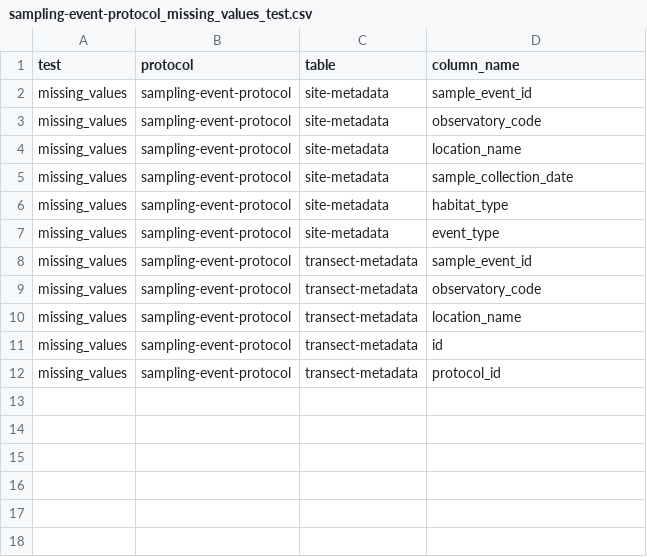
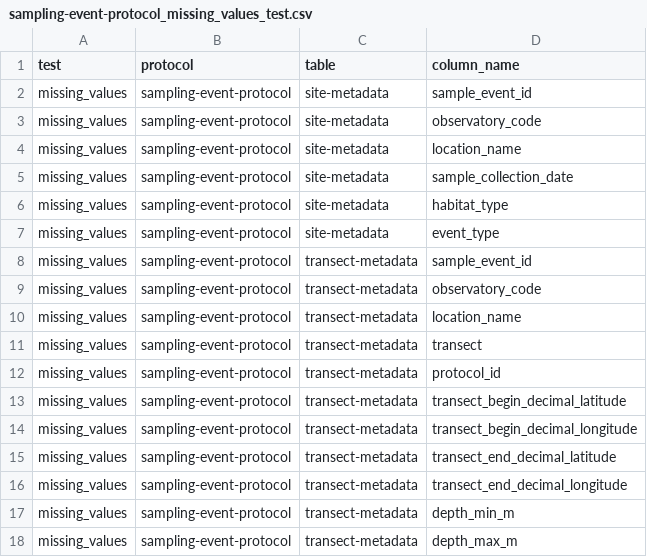
Before and after one commit to MarineGEO/marinegeo.data, a CSV file: inst/csv_qaqc_parameters/column_tests/missing_values/sampling-event-protocol_missing_values_test.csv, drawn as a sheet.

Commit message:
improve QAQC processes against USA-IRL and PAN-BDT seagrass submissions

```diff
--- a/inst/csv_qaqc_parameters/column_tests/missing_values/sampling-event-protocol_missing_values_test.csv
+++ b/inst/csv_qaqc_parameters/column_tests/missing_values/sampling-event-protocol_missing_values_test.csv
@@ -10,3 +10,9 @@ missing_values,sampling-event-protocol,transect-metadata,observatory_code
 missing_values,sampling-event-protocol,transect-metadata,location_name
-missing_values,sampling-event-protocol,transect-metadata,id
+missing_values,sampling-event-protocol,transect-metadata,transect
 missing_values,sampling-event-protocol,transect-metadata,protocol_id
+missing_values,sampling-event-protocol,transect-metadata,transect_begin_decimal_latitude
+missing_values,sampling-event-protocol,transect-metadata,transect_begin_decimal_longitude
+missing_values,sampling-event-protocol,transect-metadata,transect_end_decimal_latitude
+missing_values,sampling-event-protocol,transect-metadata,transect_end_decimal_longitude
+missing_values,sampling-event-protocol,transect-metadata,depth_min_m
+missing_values,sampling-event-protocol,transect-metadata,depth_max_m
```
Also changed, not shown: inst/csv_qaqc_parameters/column_tests/categorical_values/sampling-event-protocol_categorical_validity_test.csv, inst/csv_qaqc_parameters/column_tests/numeric_range/sampling-event-protocol_numeric_range_test.csv, 20 other files.
